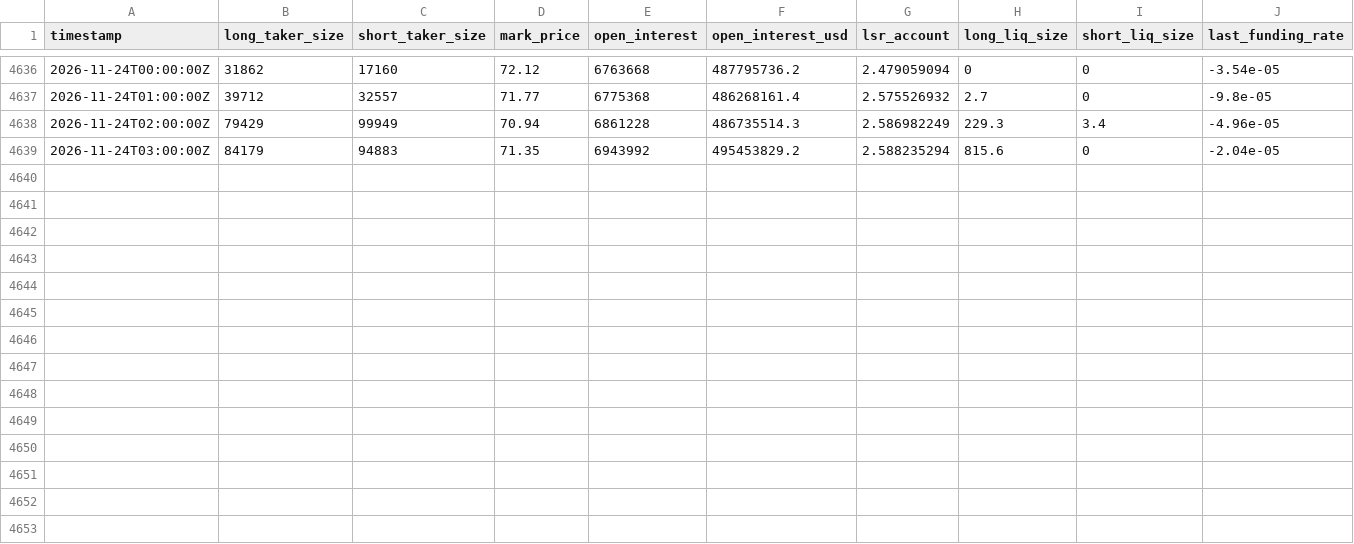
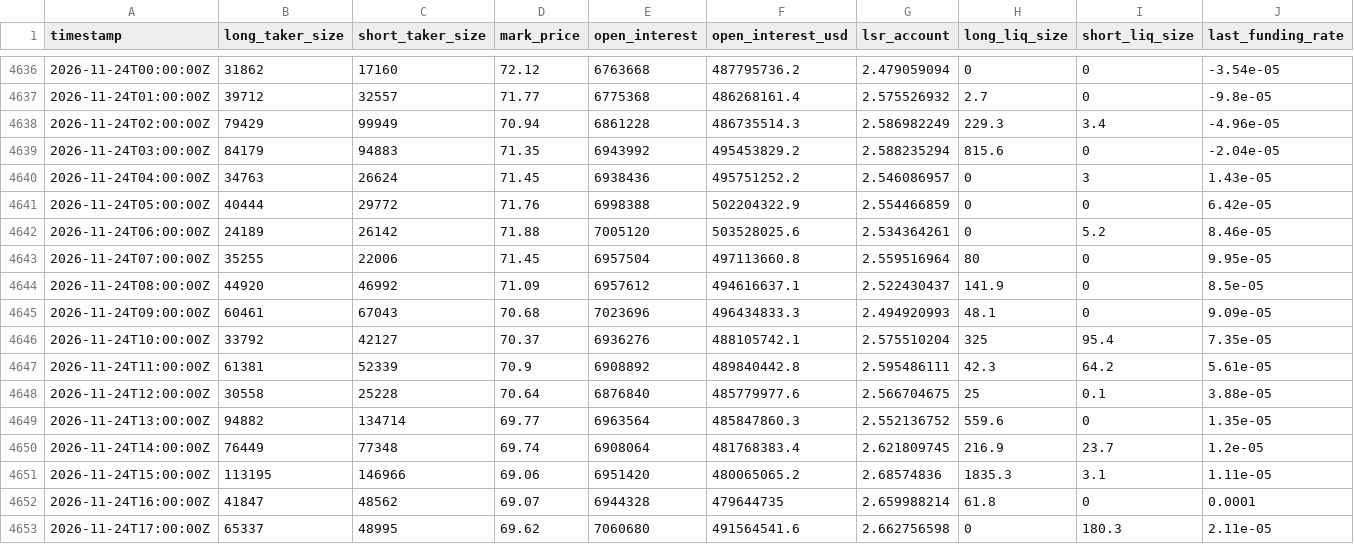
Before and after one commit to ethanbdrd/sol-trader, a CSV file: data/stats_1h.csv, drawn as a sheet; only a part is shown, gaps mark what is left out; the diff names each change by its address in the sheet, - before the commit and + after, or states it on an @@ line.

```diff
--- a/data/stats_1h.csv
+++ b/data/stats_1h.csv
+row 4640: 2026-11-24T04:00:00Z | 34763 | 26624 | 71.45 | 6938436 | 495751252.2 | 2.546086957 | 0 | 3 | 1.43e-05
+row 4641: 2026-11-24T05:00:00Z | 40444 | 29772 | 71.76 | 6998388 | 502204322.9 | 2.554466859 | 0 | 0 | 6.42e-05
+row 4642: 2026-11-24T06:00:00Z | 24189 | 26142 | 71.88 | 7005120 | 503528025.6 | 2.534364261 | 0 | 5.2 | 8.46e-05
+row 4643: 2026-11-24T07:00:00Z | 35255 | 22006 | 71.45 | 6957504 | 497113660.8 | 2.559516964 | 80 | 0 | 9.95e-05
+row 4644: 2026-11-24T08:00:00Z | 44920 | 46992 | 71.09 | 6957612 | 494616637.1 | 2.522430437 | 141.9 | 0 | 8.5e-05
+row 4645: 2026-11-24T09:00:00Z | 60461 | 67043 | 70.68 | 7023696 | 496434833.3 | 2.494920993 | 48.1 | 0 | 9.09e-05
+row 4646: 2026-11-24T10:00:00Z | 33792 | 42127 | 70.37 | 6936276 | 488105742.1 | 2.575510204 | 325 | 95.4 | 7.35e-05
+row 4647: 2026-11-24T11:00:00Z | 61381 | 52339 | 70.9 | 6908892 | 489840442.8 | 2.595486111 | 42.3 | 64.2 | 5.61e-05
+row 4648: 2026-11-24T12:00:00Z | 30558 | 25228 | 70.64 | 6876840 | 485779977.6 | 2.566704675 | 25 | 0.1 | 3.88e-05
+row 4649: 2026-11-24T13:00:00Z | 94882 | 134714 | 69.77 | 6963564 | 485847860.3 | 2.552136752 | 559.6 | 0 | 1.35e-05
+row 4650: 2026-11-24T14:00:00Z | 76449 | 77348 | 69.74 | 6908064 | 481768383.4 | 2.621809745 | 216.9 | 23.7 | 1.2e-05
+row 4651: 2026-11-24T15:00:00Z | 113195 | 146966 | 69.06 | 6951420 | 480065065.2 | 2.68574836 | 1835.3 | 3.1 | 1.11e-05
+row 4652: 2026-11-24T16:00:00Z | 41847 | 48562 | 69.07 | 6944328 | 479644735 | 2.659988214 | 61.8 | 0 | 0.0001
+row 4653: 2026-11-24T17:00:00Z | 65337 | 48995 | 69.62 | 7060680 | 491564541.6 | 2.662756598 | 0 | 180.3 | 2.11e-05
```
Also changed, not shown: data/btc_15m.csv, data/sol_15m.csv, 5 other files.
